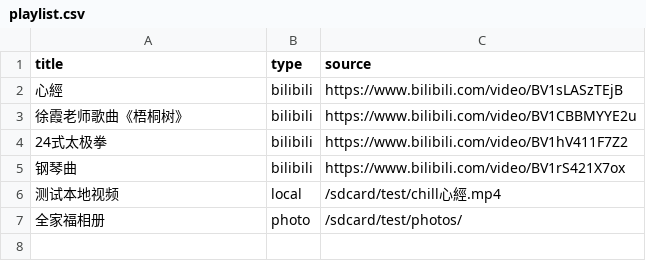
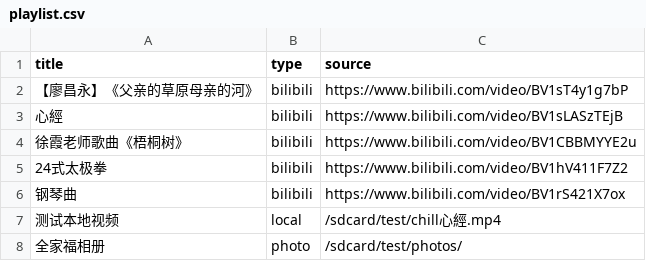
Before and after one commit to katelynmichelin976-wq/gemi, a CSV file: playlist.csv, drawn as a sheet.

Commit message:
Update playlist.csv

```diff
--- a/playlist.csv
+++ b/playlist.csv
@@ -1,2 +1,3 @@
 title,type,source
+【廖昌永】《父亲的草原母亲的河》,bilibili,https://www.bilibili.com/video/BV1sT4y1g7bP
 心經,bilibili,https://www.bilibili.com/video/BV1sLASzTEjB
```
